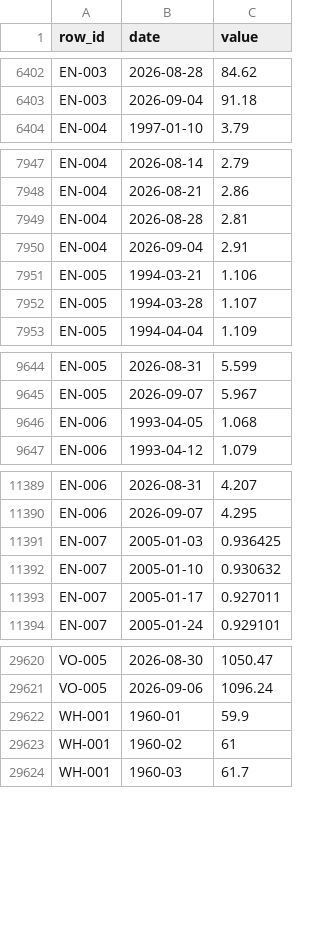
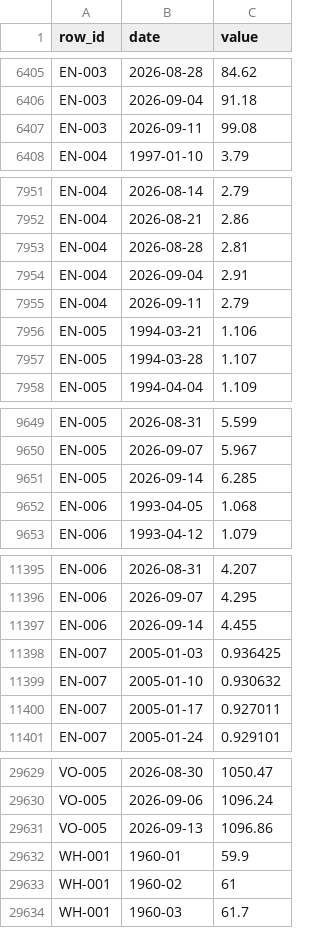
Before and after one commit to Paspie98/food-dashboard, a CSV file: commodity_dashboard/cleaned_data/commodity_series_history.csv, drawn as a sheet; only a part is shown, gaps mark what is left out; the diff covers the shown part only; the diff names each change by its address in the sheet, - before the commit and + after, or states it on an @@ line.

```diff
--- a/commodity_dashboard/cleaned_data/commodity_series_history.csv
+++ b/commodity_dashboard/cleaned_data/commodity_series_history.csv
+row 6407: EN-003 | 2026-09-11 | 99.08
+row 7955: EN-004 | 2026-09-11 | 2.79
+row 9651: EN-005 | 2026-09-14 | 6.285
+row 11397: EN-006 | 2026-09-14 | 4.455
+row 29631: VO-005 | 2026-09-13 | 1096.86
```
Also changed, not shown: 5 added rows and 3 edited cells elsewhere in this file, commodity_dashboard/cleaned_data/crosscheck_latest.csv, commodity_dashboard/logs/cloud_refresh_freshness_log.csv, 51 other files.
